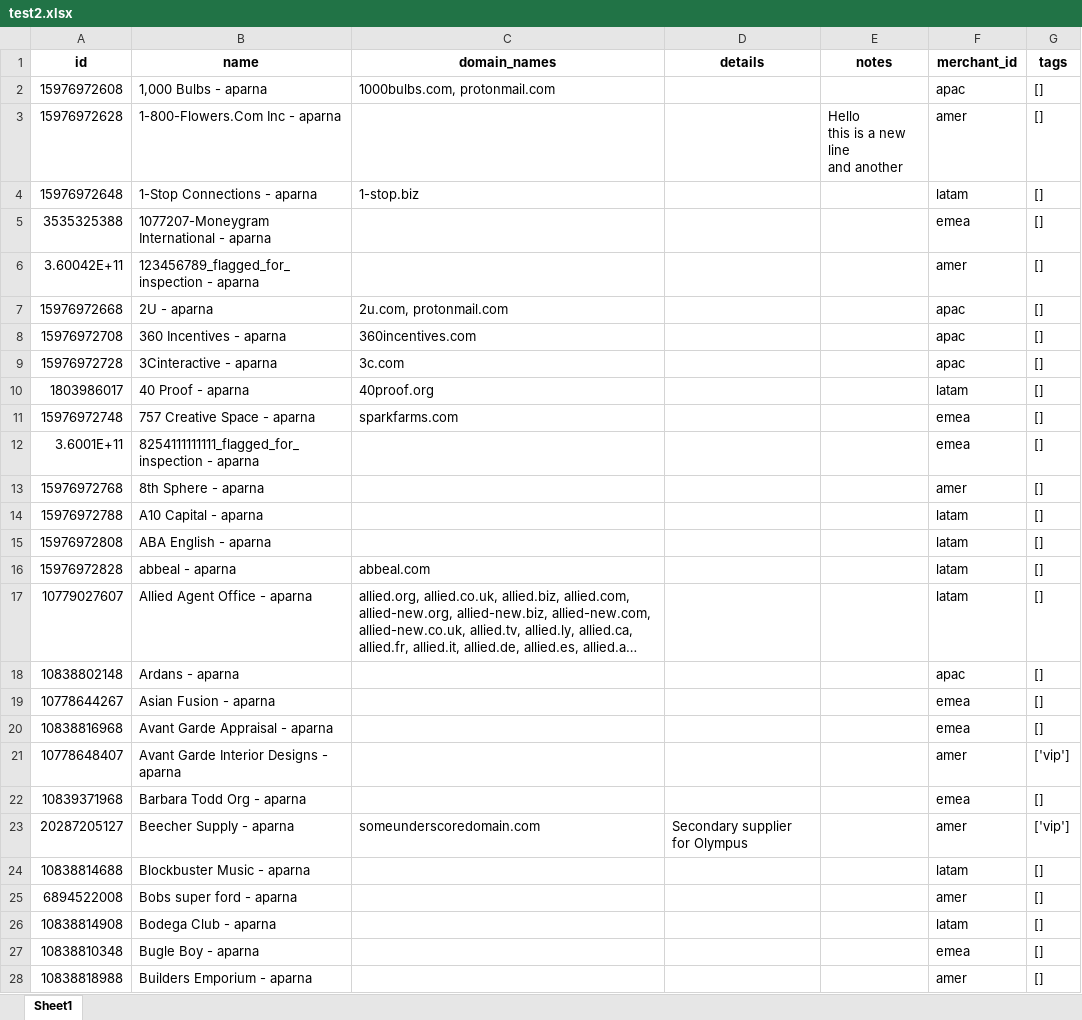
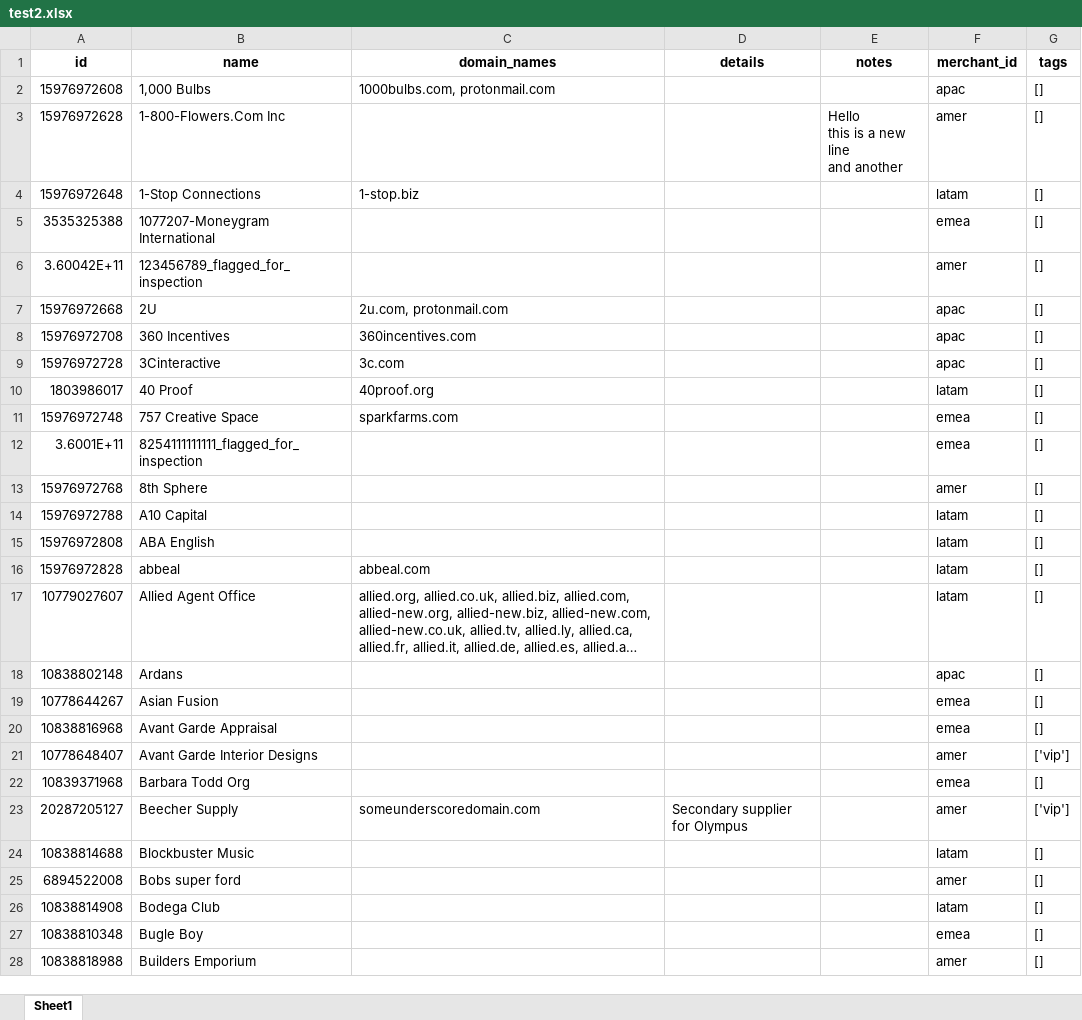
Before and after one commit to parnapaal/AcmeData, an Excel workbook: test2.xlsx, sheet Sheet1, drawn as a sheet; only a part is shown; long unchanged cells end in …; values as stored, in another font and other column widths than the file's, no borders; the diff covers the shown part only; the diff names each change by its address in the sheet, - before the commit and + after, or states it on an @@ line.

```diff
--- a/test2.xlsx (sheet Sheet1)
+++ b/test2.xlsx (sheet Sheet1)
-B2 (name): 1,000 Bulbs - aparna
+B2 (name): 1,000 Bulbs
-B3 (name): 1-800-Flowers.Com Inc - aparna
+B3 (name): 1-800-Flowers.Com Inc
-B4 (name): 1-Stop Connections - aparna
+B4 (name): 1-Stop Connections
-B5 (name): 1077207-Moneygram International - aparna
+B5 (name): 1077207-Moneygram International
-B6 (name): 123456789_flagged_for_inspection - aparna
+B6 (name): 123456789_flagged_for_inspection
-B7 (name): 2U - aparna
+B7 (name): 2U
-B8 (name): 360 Incentives - aparna
+B8 (name): 360 Incentives
-B9 (name): 3Cinteractive - aparna
+B9 (name): 3Cinteractive
-B10 (name): 40 Proof - aparna
+B10 (name): 40 Proof
-B11 (name): 757 Creative Space - aparna
+B11 (name): 757 Creative Space
-B12 (name): 8254111111111_flagged_for_inspection - aparna
+B12 (name): 8254111111111_flagged_for_inspection
-B13 (name): 8th Sphere - aparna
+B13 (name): 8th Sphere
-B14 (name): A10 Capital - aparna
+B14 (name): A10 Capital
-B15 (name): ABA English - aparna
+B15 (name): ABA English
-B16 (name): abbeal - aparna
+B16 (name): abbeal
-B17 (name): Allied Agent Office - aparna
+B17 (name): Allied Agent Office
-B18 (name): Ardans - aparna
+B18 (name): Ardans
-B19 (name): Asian Fusion - aparna
+B19 (name): Asian Fusion
-B20 (name): Avant Garde Appraisal - aparna
+B20 (name): Avant Garde Appraisal
-B21 (name): Avant Garde Interior Designs - aparna
+B21 (name): Avant Garde Interior Designs
-B22 (name): Barbara Todd Org - aparna
+B22 (name): Barbara Todd Org
-B23 (name): Beecher Supply - aparna
+B23 (name): Beecher Supply
-B24 (name): Blockbuster Music - aparna
+B24 (name): Blockbuster Music
-B25 (name): Bobs super ford - aparna
+B25 (name): Bobs super ford
-B26 (name): Bodega Club - aparna
+B26 (name): Bodega Club
-B27 (name): Bugle Boy - aparna
+B27 (name): Bugle Boy
-B28 (name): Builders Emporium - aparna
+B28 (name): Builders Emporium
```
Also changed, not shown: 98 edited cells elsewhere in this sheet, 2 other files.
